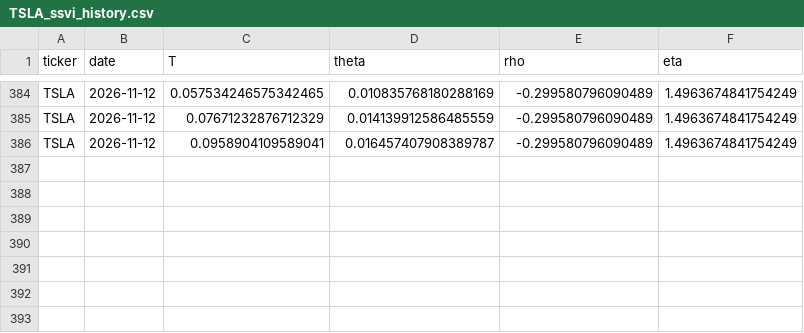
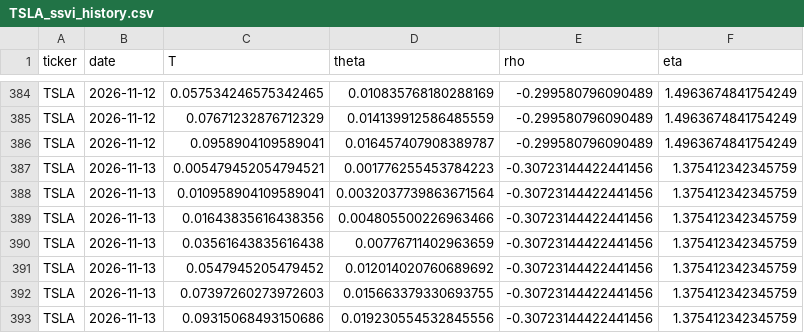
Before and after one commit to 0264224-netizen/Proyecto-1, a CSV file: history/TSLA_ssvi_history.csv, drawn as a sheet; only a part is shown, gaps mark what is left out; the diff names each change by its address in the sheet, - before the commit and + after, or states it on an @@ line.

```diff
--- a/history/TSLA_ssvi_history.csv
+++ b/history/TSLA_ssvi_history.csv
+row 387: TSLA | 2026-11-13 | 0.005479452054794521 | 0.001776255453784223 | -0.30723144422441456 | 1.375412342345759
+row 388: TSLA | 2026-11-13 | 0.010958904109589041 | 0.0032037739863671564 | -0.30723144422441456 | 1.375412342345759
+row 389: TSLA | 2026-11-13 | 0.01643835616438356 | 0.004805500226963466 | -0.30723144422441456 | 1.375412342345759
+row 390: TSLA | 2026-11-13 | 0.03561643835616438 | 0.00776711402963659 | -0.30723144422441456 | 1.375412342345759
+row 391: TSLA | 2026-11-13 | 0.0547945205479452 | 0.012014020760689692 | -0.30723144422441456 | 1.375412342345759
+row 392: TSLA | 2026-11-13 | 0.07397260273972603 | 0.015663379330693755 | -0.30723144422441456 | 1.375412342345759
+row 393: TSLA | 2026-11-13 | 0.09315068493150686 | 0.019230554532845556 | -0.30723144422441456 | 1.375412342345759
```
Also changed, not shown: history/AAPL_ssvi_history.csv, history/MSFT_ssvi_history.csv.
